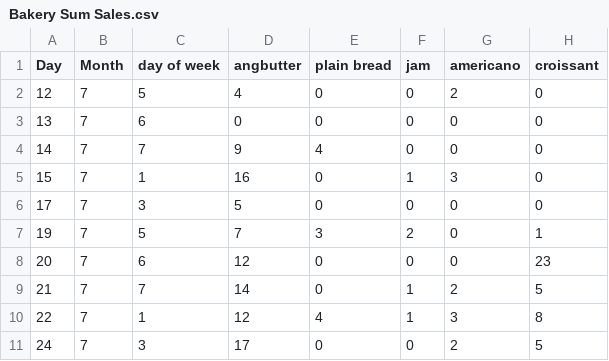
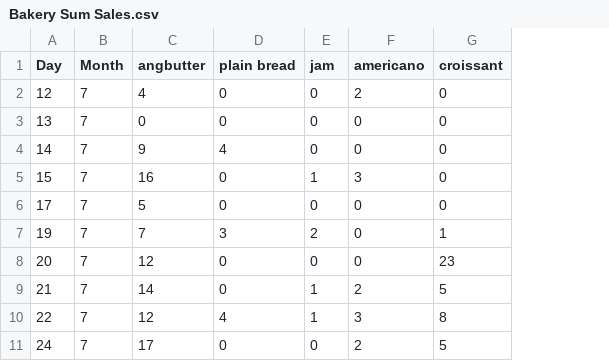
Before and after one commit to VassilisAntonakakis/dataMiningProject, a CSV file: Bakery Sum Sales.csv, drawn as a sheet; only a part is shown; the diff names each change by its address in the sheet, - before the commit and + after, or states it on an @@ line.

```diff
--- a/Bakery Sum Sales.csv
+++ b/Bakery Sum Sales.csv
-column C (day of week), rows 2-11: 5 | 6 | 7 | 1 | 3 | 5 | 6 | 7 | 1 | 3
```
Also changed, not shown: 13 other files.
